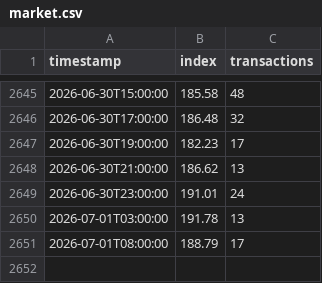
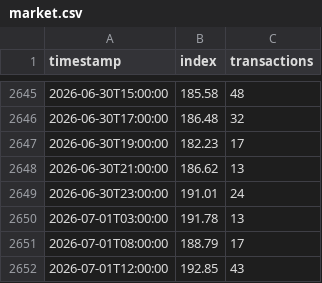
Before and after one commit to LJV-png/pokemon-market, a CSV file: docs/market.csv, drawn as a sheet; only a part is shown, gaps mark what is left out; the diff names each change by its address in the sheet, - before the commit and + after, or states it on an @@ line.

```diff
--- a/docs/market.csv
+++ b/docs/market.csv
+row 2652: 2026-07-01T12:00:00 | 192.85 | 43
```
